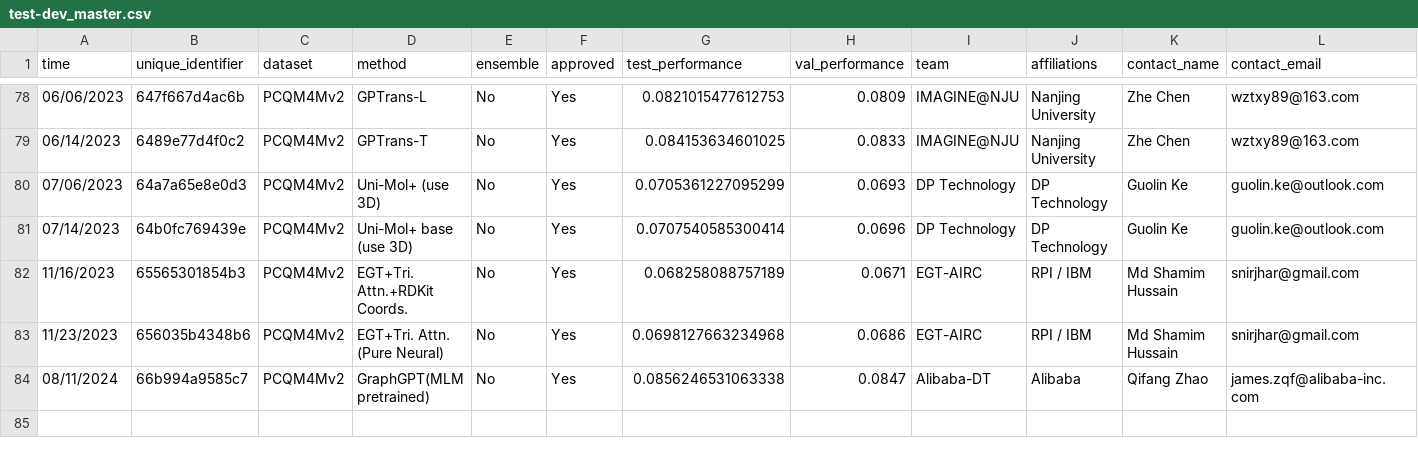
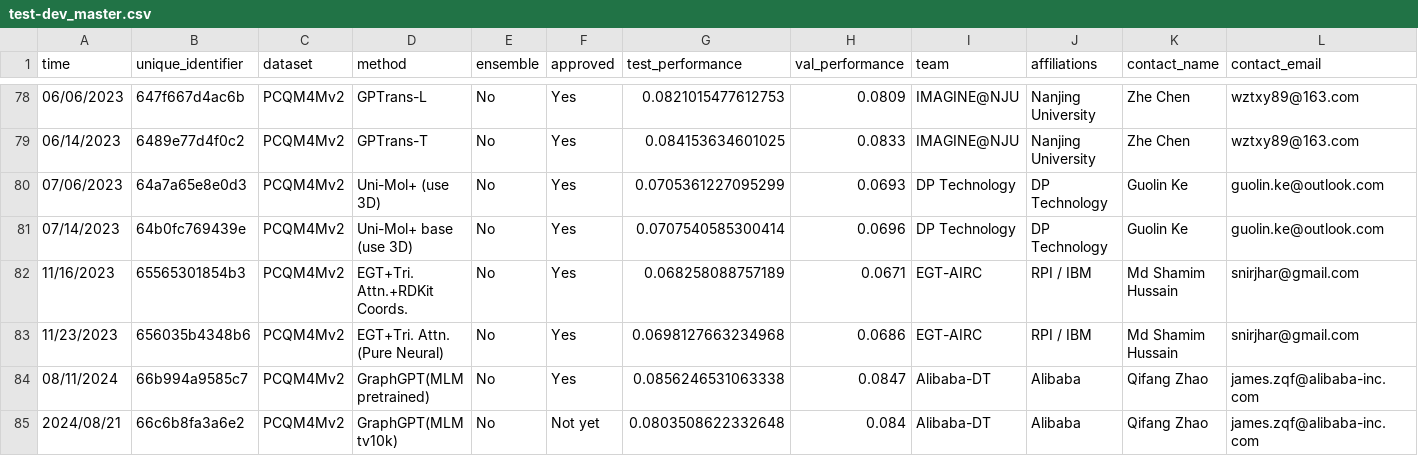
Before and after one commit to snap-stanford/ogb-web, a CSV file: test-dev_master.csv, drawn as a sheet; only a part is shown, gaps mark what is left out; rows hold the shown columns only; the diff names each change by its address in the sheet, - before the commit and + after, or states it on an @@ line.

```diff
--- a/test-dev_master.csv
+++ b/test-dev_master.csv
+row 85: 2024/08/21 | 66c6b8fa3a6e2 | PCQM4Mv2 | GraphGPT(MLM tv10k) | No | Not yet | 0.0803508622332648 | 0.084 | Alibaba-DT | Alibaba | Qifang Zhao | james.zqf@alibaba-inc.com
```
Also changed, not shown: test-dev_leaderboard.csv.
